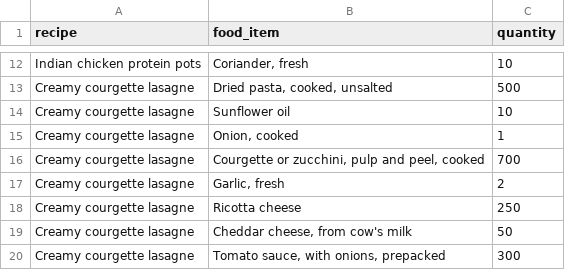
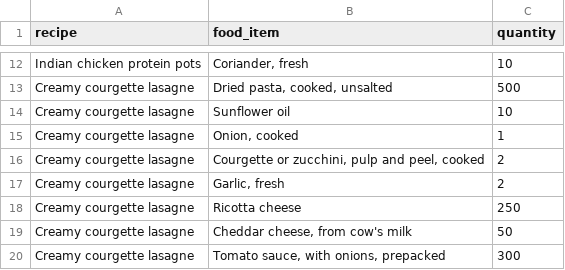
Before and after one commit to quitteriecadiou/track-my-nutrients, a CSV file: lib/seeds/ingredients.csv, drawn as a sheet; only a part is shown, gaps mark what is left out.

Commit message:
fixed ingredients seed

```diff
--- a/lib/seeds/ingredients.csv
+++ b/lib/seeds/ingredients.csv
@@ -15,3 +15,3 @@ recipe,food_item,quantity
 "Creamy courgette lasagne","Onion, cooked",1
-"Creamy courgette lasagne","Courgette or zucchini, pulp and peel, cooked",700
+"Creamy courgette lasagne","Courgette or zucchini, pulp and peel, cooked",2
 "Creamy courgette lasagne","Garlic, fresh",2
```
